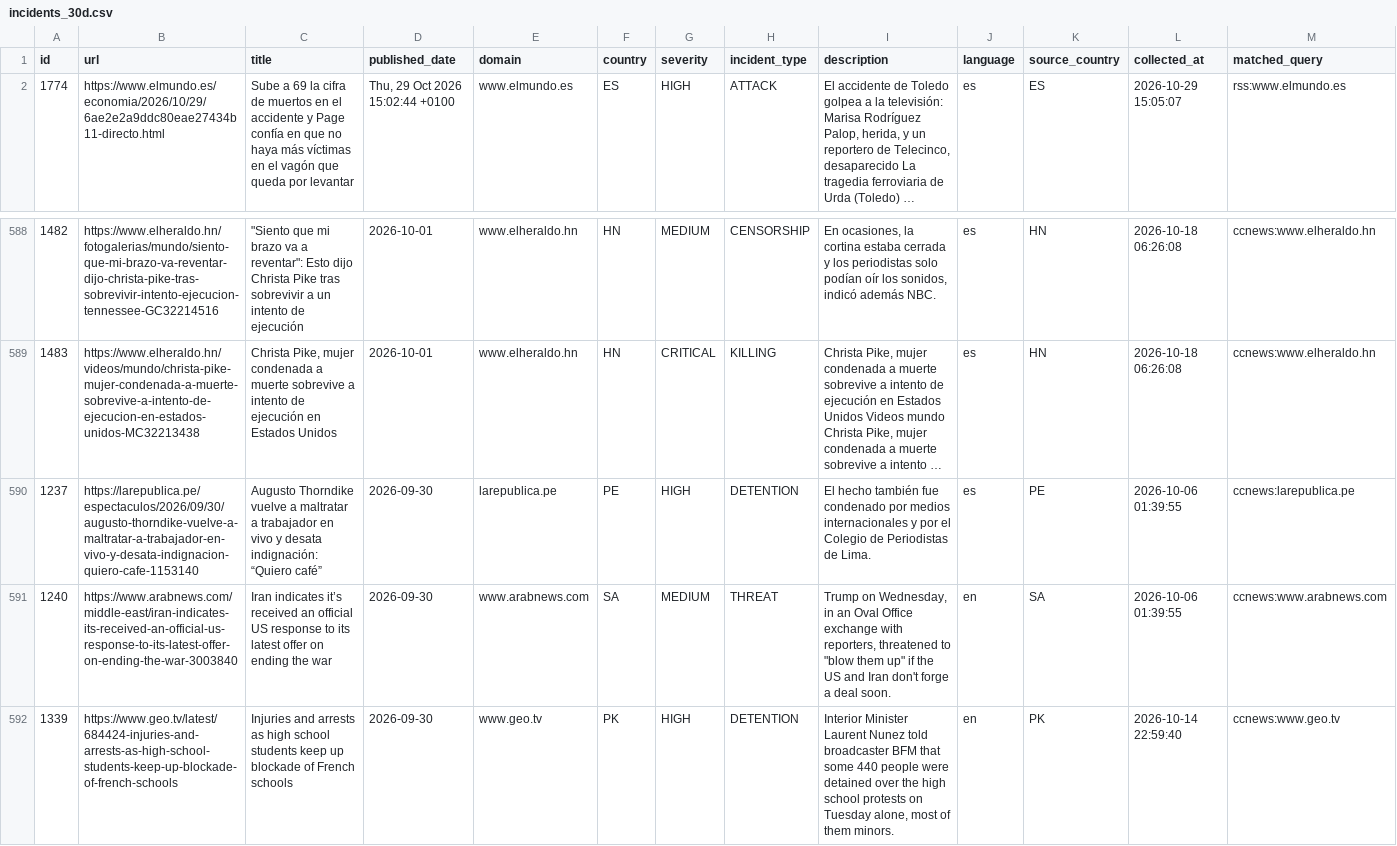
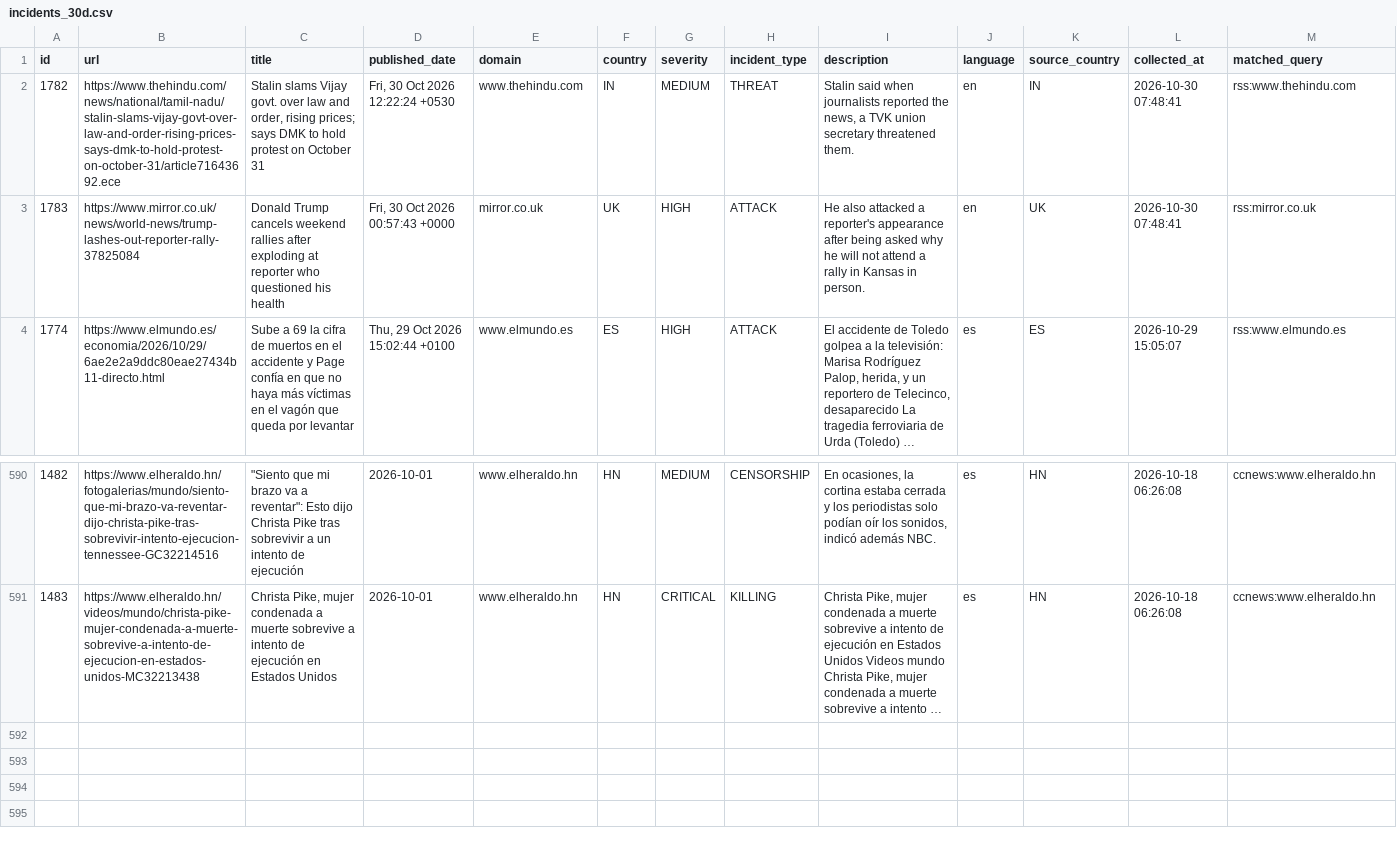
Before and after one commit to nunocalaim/journalist-safety-monitor-ccnews, a CSV file: data/exports/incidents_30d.csv, drawn as a sheet; only a part is shown, gaps mark what is left out; long unchanged cells end in …; removed rows and columns are numbered as before the commit, all else as after; rows hold the shown columns only; the diff names each change by its address in the sheet, - before the commit and + after, or states it on an @@ line.

```diff
--- a/data/exports/incidents_30d.csv
+++ b/data/exports/incidents_30d.csv
+row 2: 1782 | https://www.thehindu.com/news/national/tamil-nadu/stalin-slams-vijay-govt-over-law-and-order-rising-prices-says-dmk-to-hold-protest-on-october-31/article71643692.ece | Stalin slams Vijay govt. over law and order, rising prices; says DMK to hold protest on October 31 | Fri, 30 Oct 2026 12:22:24 +0530 | www.thehindu.com | IN | MEDIUM | THREAT | Stalin said when journalists reported the news, a TVK union secretary threatened them. | en | IN | 2026-10-30 07:48:41 | rss:www.thehindu.com
+row 3: 1783 | https://www.mirror.co.uk/news/world-news/trump-lashes-out-reporter-rally-37825084 | Donald Trump cancels weekend rallies after exploding at reporter who questioned his health | Fri, 30 Oct 2026 00:57:43 +0000 | mirror.co.uk | UK | HIGH | ATTACK | He also attacked a reporter's appearance after being asked why he will not attend a rally in Kansas in person. | en | UK | 2026-10-30 07:48:41 | rss:mirror.co.uk
-row 590: 1237 | https://larepublica.pe/espectaculos/2026/09/30/augusto-thorndike-vuelve-a-maltratar-a-trabajador-en-vivo-y-desata-indignacion-quiero-cafe-1153140 | Augusto Thorndike vuelve a maltratar a trabajador en vivo y desata indignación: “Quiero café” | 2026-09-30 | larepublica.pe | PE | HIGH | DETENTION | El hecho también fue condenado por medios internacionales y por el Colegio de Periodistas de Lima. | es | PE | 2026-10-06 01:39:55 | ccnews:larepublica.pe
-row 591: 1240 | https://www.arabnews.com/middle-east/iran-indicates-its-received-an-official-us-response-to-its-latest-offer-on-ending-the-war-3003840 | Iran indicates it’s received an official US response to its latest offer on ending the war | 2026-09-30 | www.arabnews.com | SA | MEDIUM | THREAT | Trump on Wednesday, in an Oval Office exchange with reporters, threatened to "blow them up" if the US and Iran don't forge a deal soon. | en | SA | 2026-10-06 01:39:55 | ccnews:www.arabnews.com
-row 592: 1339 | https://www.geo.tv/latest/684424-injuries-and-arrests-as-high-school-students-keep-up-blockade-of-french-schools | Injuries and arrests as high school students keep up blockade of French schools | 2026-09-30 | www.geo.tv | PK | HIGH | DETENTION | Interior Minister Laurent Nunez told broadcaster BFM that some 440 people were detained over the high school protests on Tuesday alone, most of them minors. | en | PK | 2026-10-14 22:59:40 | ccnews:www.geo.tv
```
Also changed, not shown: 8 other files.
